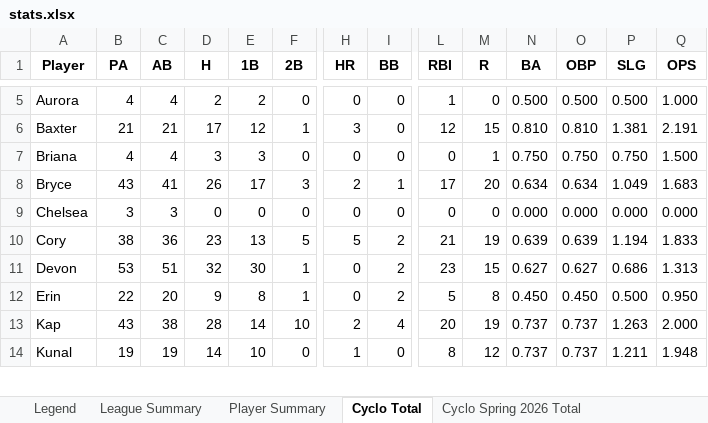
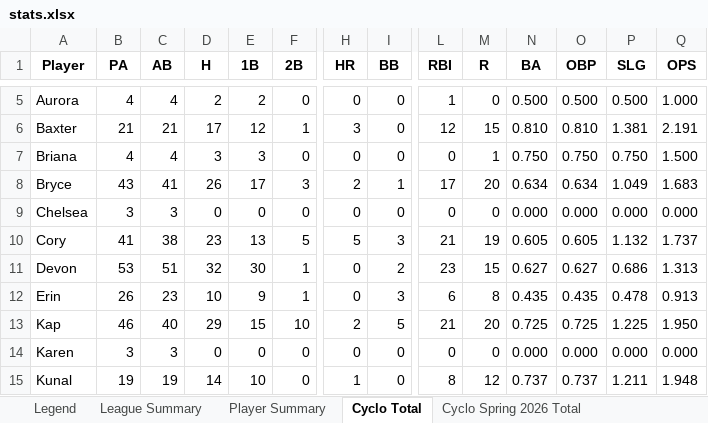
Before and after one commit to crsiebler/softball-statistics, an Excel workbook: data/output/stats.xlsx, sheet Cyclo Total, drawn as a sheet; only a part is shown, gaps mark what is left out; values as stored, in another font and other column widths than the file's, no borders; rows hold the shown columns only; the diff covers the shown part only; the diff names each change by its address in the sheet, - before the commit and + after, or states it on an @@ line.

Commit message:
chore: Cyclones game updates 2026-06-04

```diff
--- a/data/output/stats.xlsx (sheet Cyclo Total)
+++ b/data/output/stats.xlsx (sheet Cyclo Total)
-B10 (PA): 38
+B10 (PA): 41
-C10 (AB): 36
+C10 (AB): 38
-I10 (BB): 2
+I10 (BB): 3
-N10 (BA): 0.639
+N10 (BA): 0.605
-O10 (OBP): 0.639
+O10 (OBP): 0.605
-P10 (SLG): 1.194
+P10 (SLG): 1.132
-Q10 (OPS): 1.833
+Q10 (OPS): 1.737
-B12 (PA): 22
+B12 (PA): 26
-C12 (AB): 20
+C12 (AB): 23
-D12 (H): 9
+D12 (H): 10
-E12 (1B): 8
+E12 (1B): 9
-I12 (BB): 2
+I12 (BB): 3
-L12 (RBI): 5
+L12 (RBI): 6
-N12 (BA): 0.450
+N12 (BA): 0.435
-O12 (OBP): 0.450
+O12 (OBP): 0.435
-P12 (SLG): 0.500
+P12 (SLG): 0.478
-Q12 (OPS): 0.950
+Q12 (OPS): 0.913
-B13 (PA): 43
+B13 (PA): 46
-C13 (AB): 38
+C13 (AB): 40
-D13 (H): 28
+D13 (H): 29
-E13 (1B): 14
+E13 (1B): 15
-I13 (BB): 4
+I13 (BB): 5
-L13 (RBI): 20
+L13 (RBI): 21
-M13 (R): 19
+M13 (R): 20
-N13 (BA): 0.737
+N13 (BA): 0.725
-O13 (OBP): 0.737
+O13 (OBP): 0.725
-P13 (SLG): 1.263
+P13 (SLG): 1.225
-Q13 (OPS): 2.000
+Q13 (OPS): 1.950
+row 14: Karen | 3 | 3 | 0 | 0 | 0 | 0 | 0 | 0 | 0 | 0.000 | 0.000 | 0.000 | 0.000
```
Also changed, not shown: 1 added row and 75 edited cells elsewhere in this sheet, sheet Player Summary, sheet League Summary, other sheet tabs, 2 other files.
